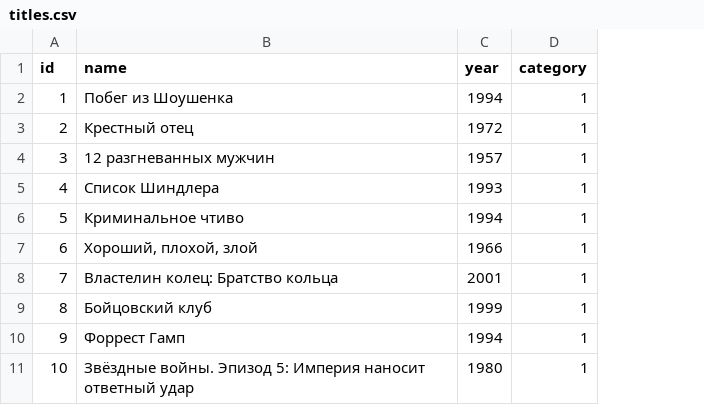
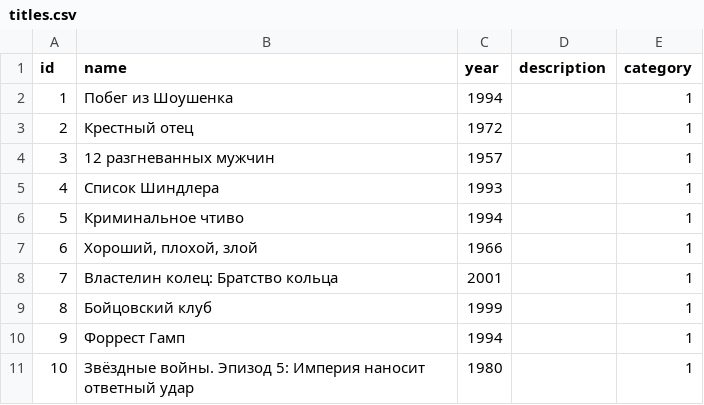
Before and after one commit to Glownts/api_yamdb_no_docker, a CSV file: api_yamdb/static/data/titles.csv, drawn as a sheet; only a part is shown; the diff names each change by its address in the sheet, - before the commit and + after, or states it on an @@ line.

```diff
--- a/api_yamdb/static/data/titles.csv
+++ b/api_yamdb/static/data/titles.csv
+column D (description), empty
```
Also changed, not shown: api_yamdb/static/data/comments.csv, api_yamdb/static/data/review.csv, 4 other files.
